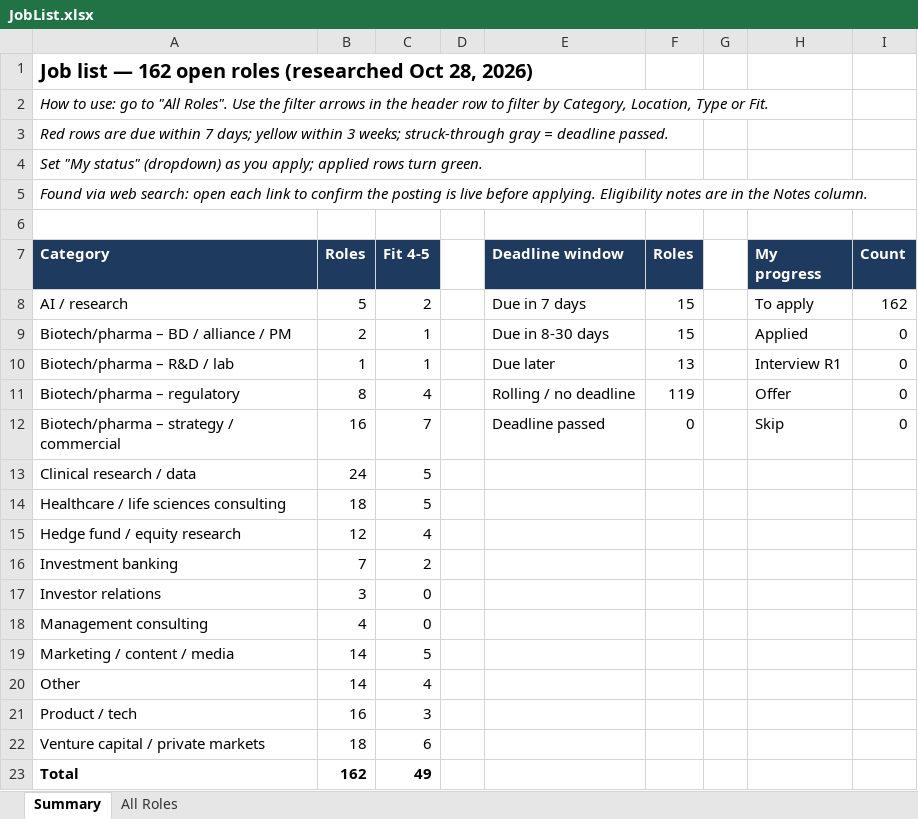
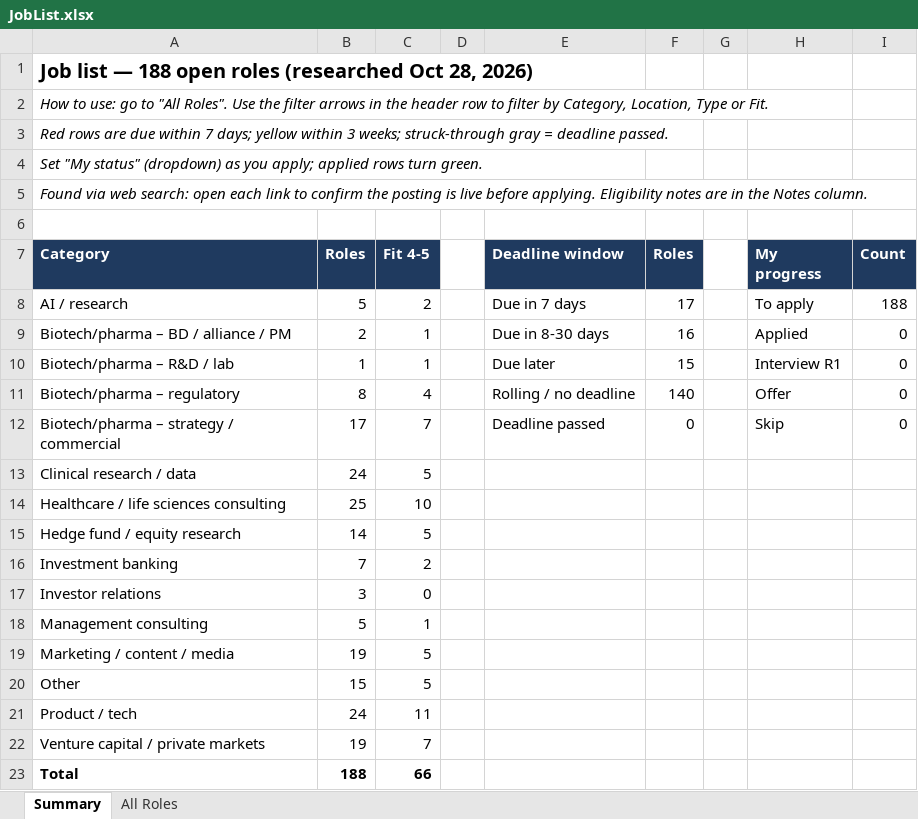
Before and after one commit to jean-biotech/job-tracker, an Excel workbook: dist/JobList.xlsx, sheet Summary, drawn as a sheet; values as stored, in another font and other column widths than the file's, no borders; the diff names each change by its address in the sheet, - before the commit and + after, or states it on an @@ line.

```diff
--- a/dist/JobList.xlsx (sheet Summary)
+++ b/dist/JobList.xlsx (sheet Summary)
-A1 (Category): …list — 162 open roles…
+A1 (Category): …list — 188 open roles…
-F8 (Roles): 15
+F8 (Roles): 17
-I8 (Count): 162
+I8 (Count): 188
-F9 (Roles): 15
+F9 (Roles): 16
-F10 (Roles): 13
+F10 (Roles): 15
-F11 (Roles): 119
+F11 (Roles): 140
-B12 (Roles): 16
+B12 (Roles): 17
-B14 (Roles): 18
+B14 (Roles): 25
-C14 (Fit 4-5): 5
+C14 (Fit 4-5): 10
-B15 (Roles): 12
+B15 (Roles): 14
-C15 (Fit 4-5): 4
+C15 (Fit 4-5): 5
-B18 (Roles): 4
+B18 (Roles): 5
-C18 (Fit 4-5): 0
+C18 (Fit 4-5): 1
-B19 (Roles): 14
+B19 (Roles): 19
-B20 (Roles): 14
+B20 (Roles): 15
-C20 (Fit 4-5): 4
+C20 (Fit 4-5): 5
-B21 (Roles): 16
+B21 (Roles): 24
-C21 (Fit 4-5): 3
+C21 (Fit 4-5): 11
-B22 (Roles): 18
+B22 (Roles): 19
-C22 (Fit 4-5): 6
+C22 (Fit 4-5): 7
-B23 (Roles): 162
+B23 (Roles): 188
-C23 (Fit 4-5): 49
+C23 (Fit 4-5): 66
```
Also changed, not shown: sheet All Roles, formulas that keep their value, 2 other files.
